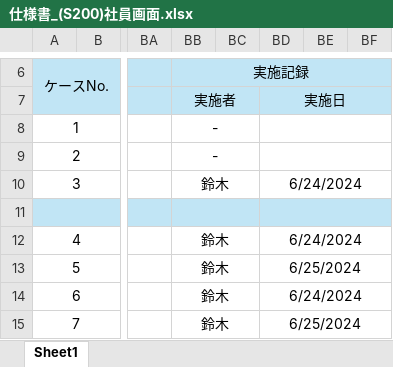
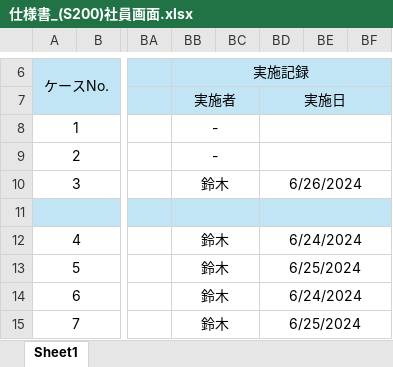
Before and after one commit to yoshiaradaiki/dakokusamurai-git-repository, an Excel workbook: 設計書_打刻侍/50_単体テスト/仕様書/仕様書_(S200)社員画面.xlsx, sheet Sheet1, drawn as a sheet; only a part is shown, gaps mark what is left out; values as stored, in another font and other column widths than the file's, no borders; the diff names each change by its address in the sheet, - before the commit and + after, or states it on an @@ line.

```diff
--- a/設計書_打刻侍/50_単体テスト/仕様書/仕様書_(S200)社員画面.xlsx (sheet Sheet1)
+++ b/設計書_打刻侍/50_単体テスト/仕様書/仕様書_(S200)社員画面.xlsx (sheet Sheet1)
-BD10: 6/24/2024
+BD10: 6/26/2024
```
Also changed, not shown: 4 other files.
